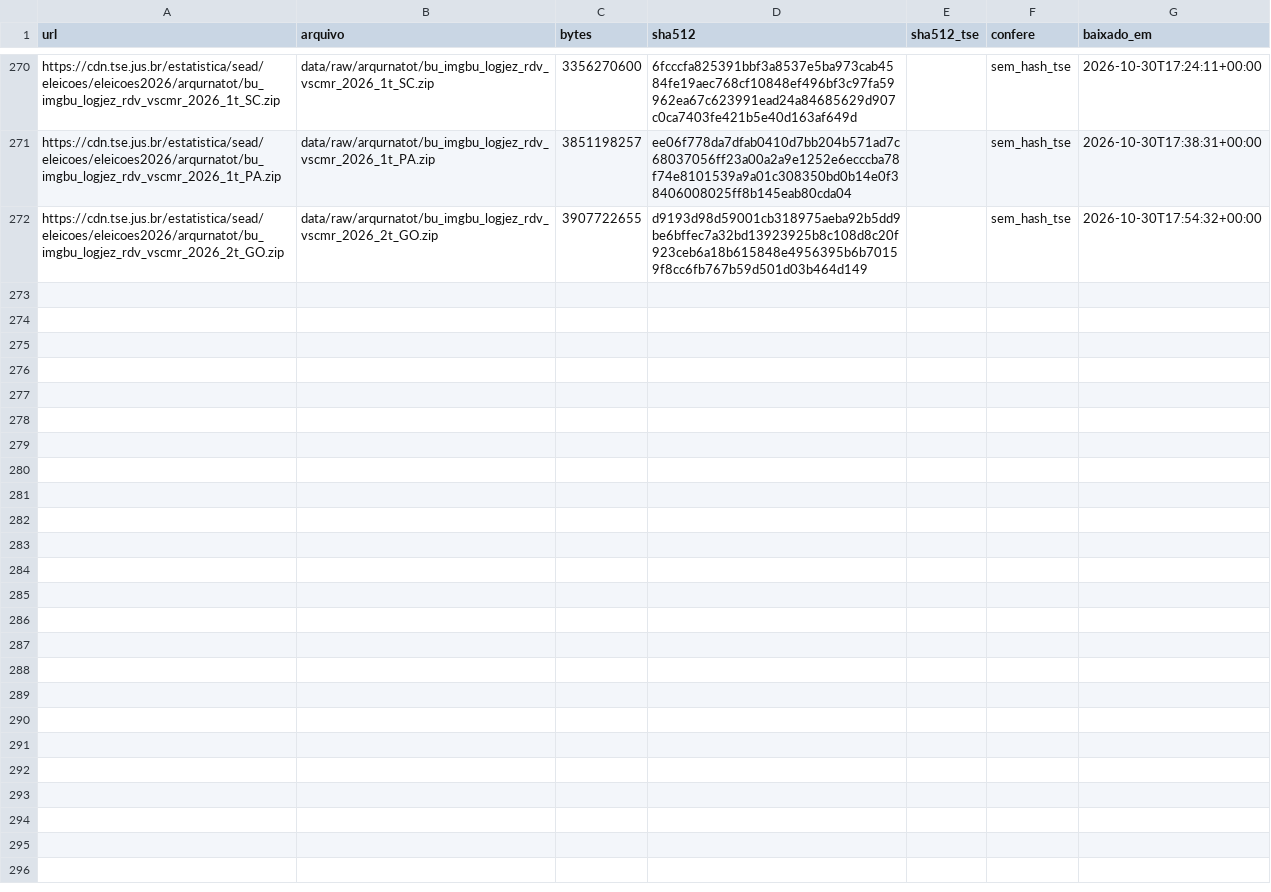
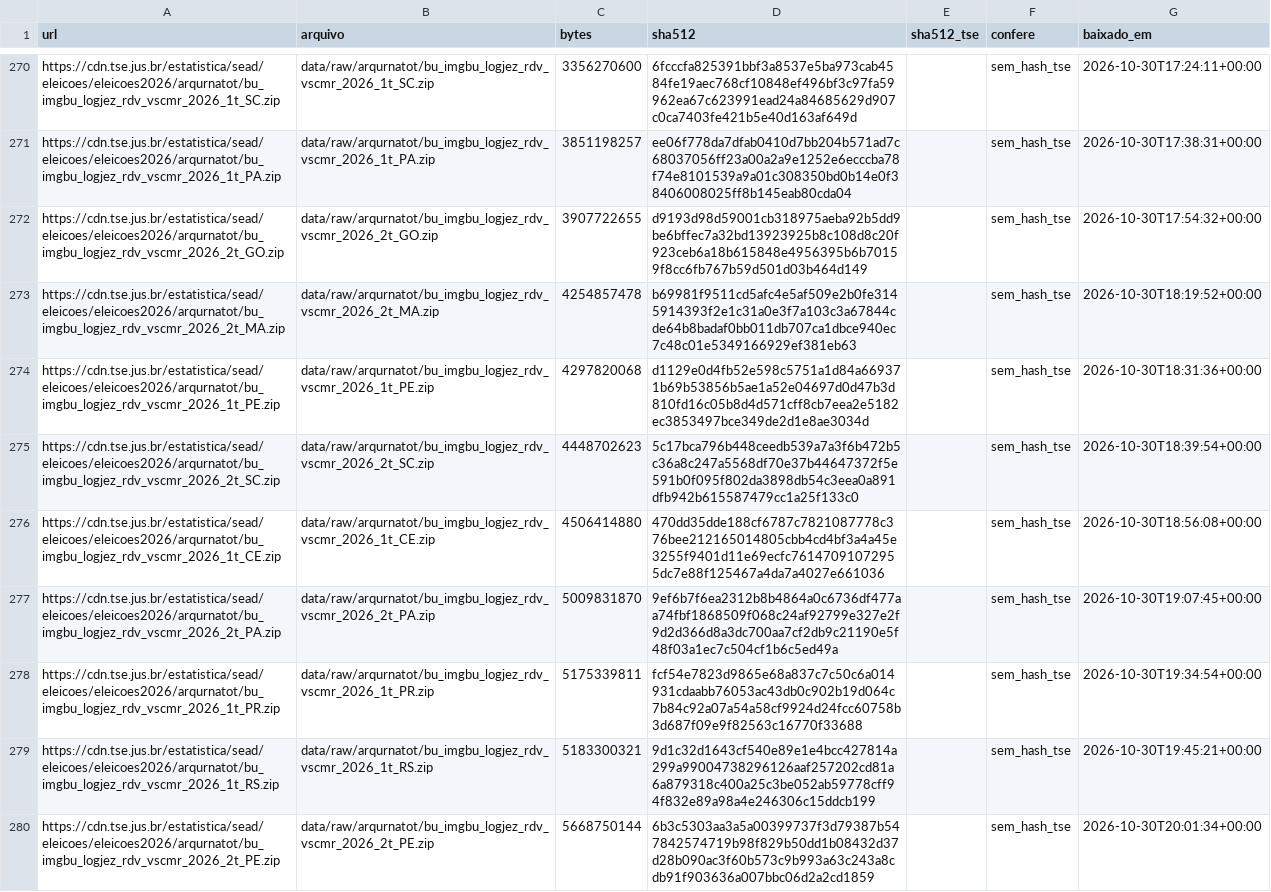
Before and after one commit to Zegoverno/auditoria-urnas, a CSV file: data/manifesto.csv, drawn as a sheet; only a part is shown, gaps mark what is left out; the diff covers the shown part only; the diff names each change by its address in the sheet, - before the commit and + after, or states it on an @@ line.

```diff
--- a/data/manifesto.csv
+++ b/data/manifesto.csv
+row 273: https://cdn.tse.jus.br/estatistica/sead/eleicoes/eleicoes2026/arqurnatot/bu_imgbu_logjez_rdv_vscmr_2026_2t_MA.zip | data/raw/arqurnatot/bu_imgbu_logjez_rdv_vscmr_2026_2t_MA.zip | 4254857478 | b69981f9511cd5afc4e5af509e2b0fe3145914393f2e1c31a0e3f7a103c3a67844cde64b8badaf0bb011db707ca1dbce940ec7c48c01e5349166929ef381eb63 |  | sem_hash_tse | 2026-10-30T18:19:52+00:00
+row 274: https://cdn.tse.jus.br/estatistica/sead/eleicoes/eleicoes2026/arqurnatot/bu_imgbu_logjez_rdv_vscmr_2026_1t_PE.zip | data/raw/arqurnatot/bu_imgbu_logjez_rdv_vscmr_2026_1t_PE.zip | 4297820068 | d1129e0d4fb52e598c5751a1d84a669371b69b53856b5ae1a52e04697d0d47b3d810fd16c05b8d4d571cff8cb7eea2e5182ec3853497bce349de2d1e8ae3034d |  | sem_hash_tse | 2026-10-30T18:31:36+00:00
+row 275: https://cdn.tse.jus.br/estatistica/sead/eleicoes/eleicoes2026/arqurnatot/bu_imgbu_logjez_rdv_vscmr_2026_2t_SC.zip | data/raw/arqurnatot/bu_imgbu_logjez_rdv_vscmr_2026_2t_SC.zip | 4448702623 | 5c17bca796b448ceedb539a7a3f6b472b5c36a8c247a5568df70e37b44647372f5e591b0f095f802da3898db54c3eea0a891dfb942b615587479cc1a25f133c0 |  | sem_hash_tse | 2026-10-30T18:39:54+00:00
+row 276: https://cdn.tse.jus.br/estatistica/sead/eleicoes/eleicoes2026/arqurnatot/bu_imgbu_logjez_rdv_vscmr_2026_1t_CE.zip | data/raw/arqurnatot/bu_imgbu_logjez_rdv_vscmr_2026_1t_CE.zip | 4506414880 | 470dd35dde188cf6787c7821087778c376bee212165014805cbb4cd4bf3a4a45e3255f9401d11e69ecfc76147091072955dc7e88f125467a4da7a4027e661036 |  | sem_hash_tse | 2026-10-30T18:56:08+00:00
+row 277: https://cdn.tse.jus.br/estatistica/sead/eleicoes/eleicoes2026/arqurnatot/bu_imgbu_logjez_rdv_vscmr_2026_2t_PA.zip | data/raw/arqurnatot/bu_imgbu_logjez_rdv_vscmr_2026_2t_PA.zip | 5009831870 | 9ef6b7f6ea2312b8b4864a0c6736df477aa74fbf1868509f068c24af92799e327e2f9d2d366d8a3dc700aa7cf2db9c21190e5f48f03a1ec7c504cf1b6c5ed49a |  | sem_hash_tse | 2026-10-30T19:07:45+00:00
+row 278: https://cdn.tse.jus.br/estatistica/sead/eleicoes/eleicoes2026/arqurnatot/bu_imgbu_logjez_rdv_vscmr_2026_1t_PR.zip | data/raw/arqurnatot/bu_imgbu_logjez_rdv_vscmr_2026_1t_PR.zip | 5175339811 | fcf54e7823d9865e68a837c7c50c6a014931cdaabb76053ac43db0c902b19d064c7b84c92a07a54a58cf9924d24fcc60758b3d687f09e9f82563c16770f33688 |  | sem_hash_tse | 2026-10-30T19:34:54+00:00
+row 279: https://cdn.tse.jus.br/estatistica/sead/eleicoes/eleicoes2026/arqurnatot/bu_imgbu_logjez_rdv_vscmr_2026_1t_RS.zip | data/raw/arqurnatot/bu_imgbu_logjez_rdv_vscmr_2026_1t_RS.zip | 5183300321 | 9d1c32d1643cf540e89e1e4bcc427814a299a99004738296126aaf257202cd81a6a879318c400a25c3be052ab59778cff94f832e89a98a4e246306c15ddcb199 |  | sem_hash_tse | 2026-10-30T19:45:21+00:00
+row 280: https://cdn.tse.jus.br/estatistica/sead/eleicoes/eleicoes2026/arqurnatot/bu_imgbu_logjez_rdv_vscmr_2026_2t_PE.zip | data/raw/arqurnatot/bu_imgbu_logjez_rdv_vscmr_2026_2t_PE.zip | 5668750144 | 6b3c5303aa3a5a00399737f3d79387b547842574719b98f829b50dd1b08432d37d28b090ac3f60b573c9b993a63c243a8cdb91f903636a007bbc06d2a2cd1859 |  | sem_hash_tse | 2026-10-30T20:01:34+00:00
```
Also changed, not shown: 7 added rows elsewhere in this file, 1 other file.
